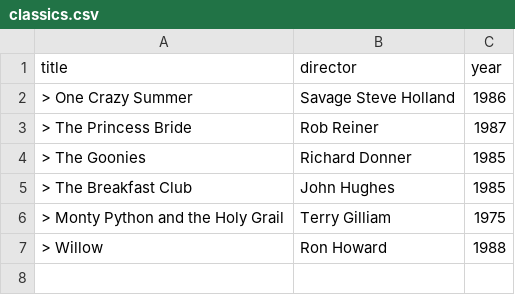
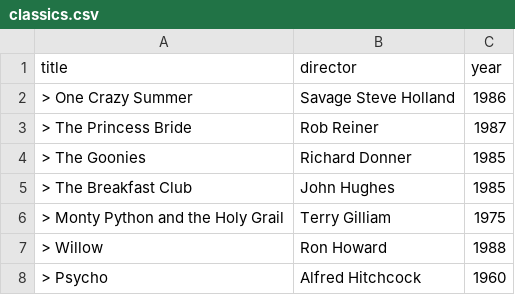
Before and after one commit to wes-shaw/webflyx, a CSV file: classics.csv, drawn as a sheet; the diff names each change by its address in the sheet, - before the commit and + after, or states it on an @@ line.

Commit message:
L: Update classics.csv

```diff
--- a/classics.csv
+++ b/classics.csv
+row 8: > Psycho | Alfred Hitchcock | 1960
```
